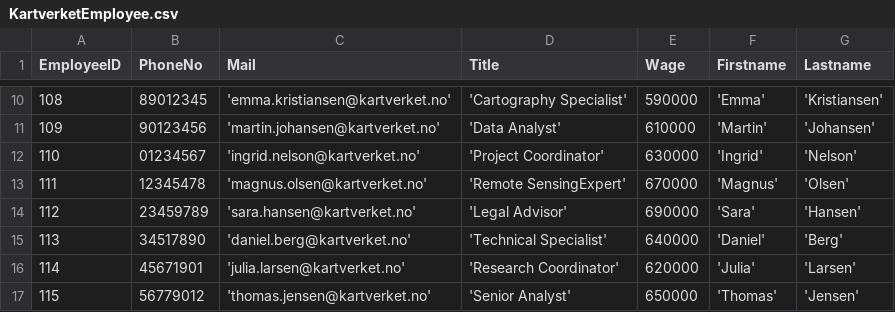
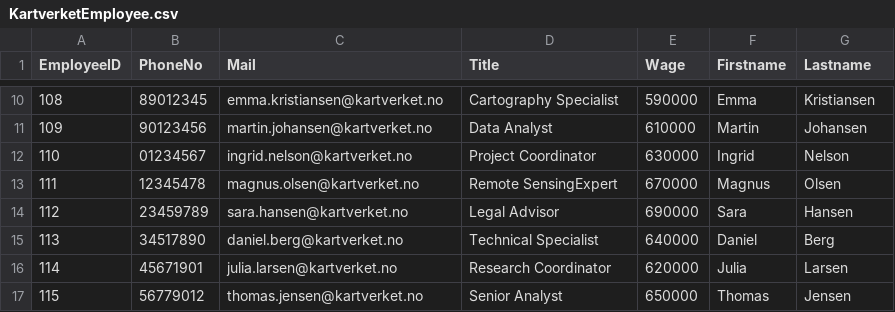
Before and after one commit to Eivind-HB/KartverketProsjekt, a CSV file: Kartverket/Data/KartverketEmployee.csv, drawn as a sheet; only a part is shown, gaps mark what is left out; the diff covers the shown part only.

```diff
--- a/Kartverket/Data/KartverketEmployee.csv
+++ b/Kartverket/Data/KartverketEmployee.csv
@@ -10,8 +10,8 @@ EmployeeID,PhoneNo,Mail,Title,Wage,Firstname,Lastname
-108,89012345,'emma.kristiansen@kartverket.no','Cartography Specialist',590000,'Emma','Kristiansen'
-109,90123456,'martin.johansen@kartverket.no','Data Analyst',610000,'Martin','Johansen'
-110,01234567,'ingrid.nelson@kartverket.no','Project Coordinator',630000,'Ingrid','Nelson'
-111,12345478,'magnus.olsen@kartverket.no','Remote SensingExpert',670000,'Magnus','Olsen'
-112,23459789,'sara.hansen@kartverket.no','Legal Advisor',690000,'Sara','Hansen'
-113,34517890,'daniel.berg@kartverket.no','Technical Specialist',640000,'Daniel','Berg'
-114,45671901,'julia.larsen@kartverket.no','Research Coordinator',620000,'Julia','Larsen'
-115,56779012,'thomas.jensen@kartverket.no','Senior Analyst',650000,'Thomas','Jensen'
+108,89012345,emma.kristiansen@kartverket.no,Cartography Specialist,590000,Emma,Kristiansen
+109,90123456,martin.johansen@kartverket.no,Data Analyst,610000,Martin,Johansen
+110,01234567,ingrid.nelson@kartverket.no,Project Coordinator,630000,Ingrid,Nelson
+111,12345478,magnus.olsen@kartverket.no,Remote SensingExpert,670000,Magnus,Olsen
+112,23459789,sara.hansen@kartverket.no,Legal Advisor,690000,Sara,Hansen
+113,34517890,daniel.berg@kartverket.no,Technical Specialist,640000,Daniel,Berg
+114,45671901,julia.larsen@kartverket.no,Research Coordinator,620000,Julia,Larsen
+115,56779012,thomas.jensen@kartverket.no,Senior Analyst,650000,Thomas,Jensen
```
Also changed, not shown: 52 edited cells elsewhere in this file, Kartverket/Data/fylkeinfo.csv, Kartverket/Data/kommuneinfo.csv, 6 other files.
